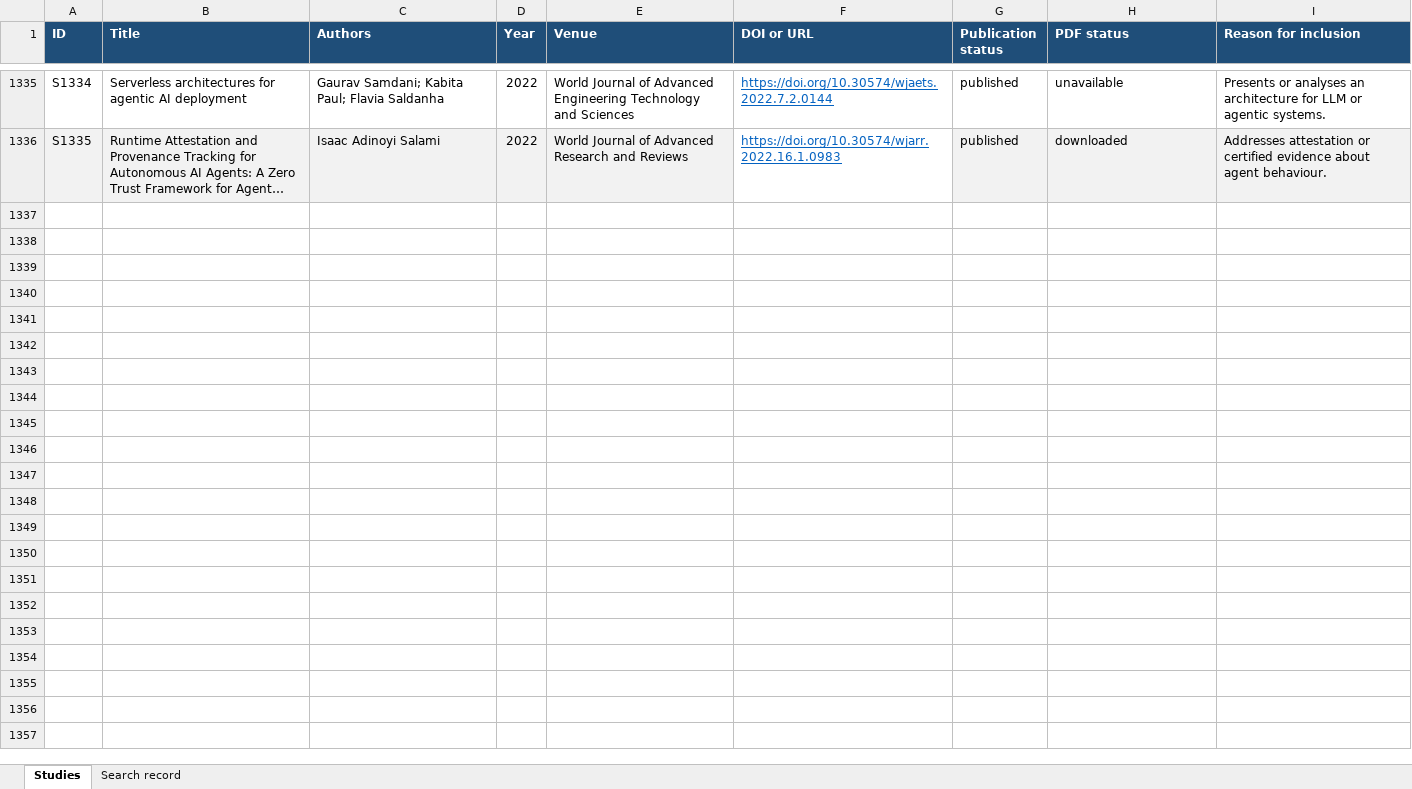
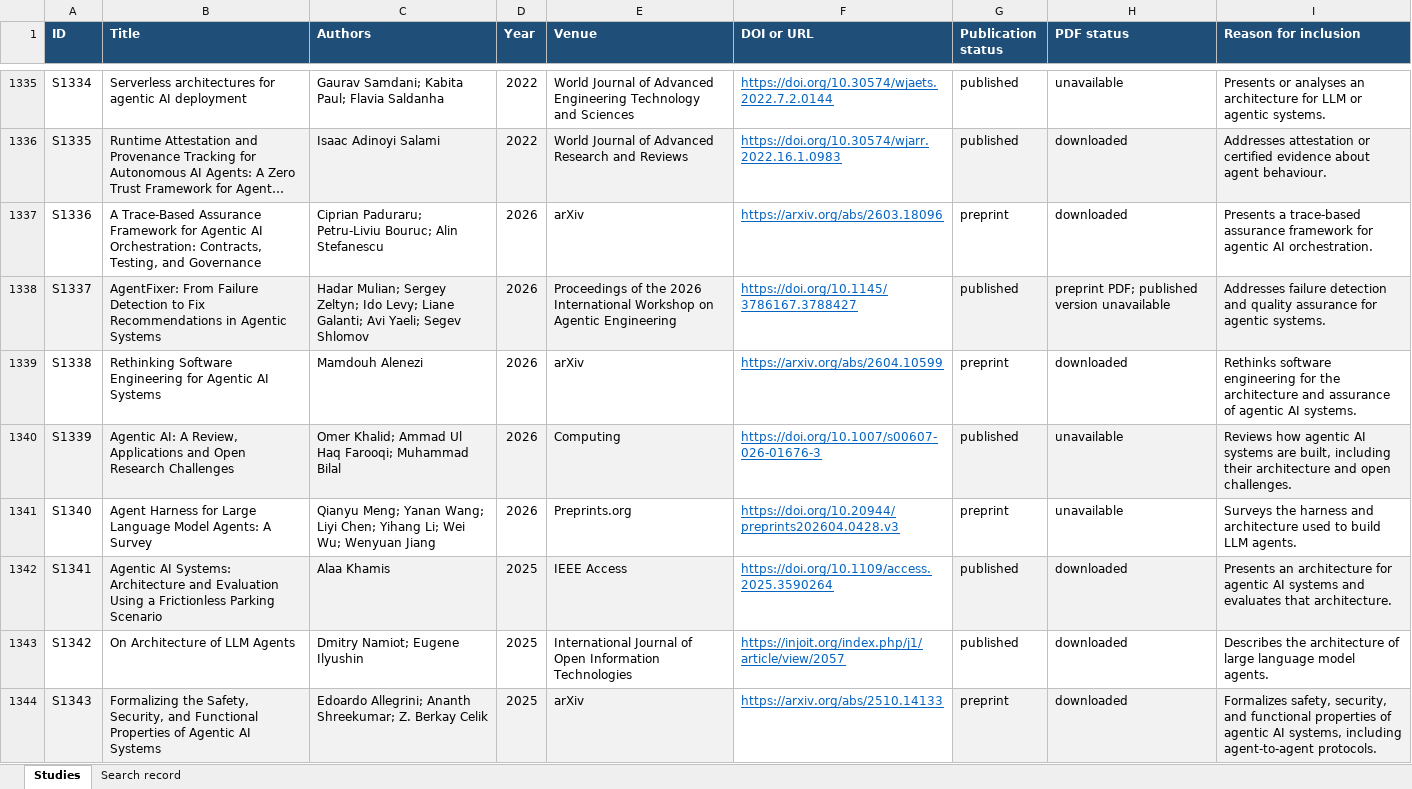
Before and after one commit to anmolwajid3/agentscan, an Excel workbook: forma-screening/FORMA-screening.xlsx, sheet Studies, drawn as a sheet; only a part is shown, gaps mark what is left out; long unchanged cells end in …; values as stored, in another font and other column widths than the file's, no borders; the diff covers the shown part only; the diff names each change by its address in the sheet, - before the commit and + after, or states it on an @@ line.

```diff
--- a/forma-screening/FORMA-screening.xlsx (sheet Studies)
+++ b/forma-screening/FORMA-screening.xlsx (sheet Studies)
+row 1337: S1336 | A Trace-Based Assurance Framework for Agentic AI Orchestration: Contracts, Testing, and Governance | Ciprian Paduraru; Petru-Liviu Bouruc; Alin Stefanescu | 2026 | arXiv | https://arxiv.org/abs/2603.18096 | preprint | downloaded | Presents a trace-based assurance framework for agentic AI orchestration.
+row 1338: S1337 | AgentFixer: From Failure Detection to Fix Recommendations in Agentic Systems | Hadar Mulian; Sergey Zeltyn; Ido Levy; Liane Galanti; Avi Yaeli; Segev Shlomov | 2026 | Proceedings of the 2026 International Workshop on Agentic Engineering | https://doi.org/10.1145/3786167.3788427 | published | preprint PDF; published version unavailable | Addresses failure detection and quality assurance for agentic systems.
+row 1339: S1338 | Rethinking Software Engineering for Agentic AI Systems | Mamdouh Alenezi | 2026 | arXiv | https://arxiv.org/abs/2604.10599 | preprint | downloaded | Rethinks software engineering for the architecture and assurance of agentic AI systems.
+row 1340: S1339 | Agentic AI: A Review, Applications and Open Research Challenges | Omer Khalid; Ammad Ul Haq Farooqi; Muhammad Bilal | 2026 | Computing | https://doi.org/10.1007/s00607-026-01676-3 | published | unavailable | Reviews how agentic AI systems are built, including their architecture and open challenges.
+row 1341: S1340 | Agent Harness for Large Language Model Agents: A Survey | Qianyu Meng; Yanan Wang; Liyi Chen; Yihang Li; Wei Wu; Wenyuan Jiang | 2026 | Preprints.org | https://doi.org/10.20944/preprints202604.0428.v3 | preprint | unavailable | Surveys the harness and architecture used to build LLM agents.
+row 1342: S1341 | Agentic AI Systems: Architecture and Evaluation Using a Frictionless Parking Scenario | Alaa Khamis | 2025 | IEEE Access | https://doi.org/10.1109/access.2025.3590264 | published | downloaded | Presents an architecture for agentic AI systems and evaluates that architecture.
+row 1343: S1342 | On Architecture of LLM Agents | Dmitry Namiot; Eugene Ilyushin | 2025 | International Journal of Open Information Technologies | https://injoit.org/index.php/j1/article/view/2057 | published | downloaded | Describes the architecture of large language model agents.
+row 1344: S1343 | Formalizing the Safety, Security, and Functional Properties of Agentic AI Systems | Edoardo Allegrini; Ananth Shreekumar; Z. Berkay Celik | 2025 | arXiv | https://arxiv.org/abs/2510.14133 | preprint | downloaded | Formalizes safety, security, and functional properties of agentic AI systems, including agent-to-agent protocols.
```
Also changed, not shown: 8 added rows and 6 edited cells elsewhere in this sheet, sheet Search record, 15 other files.
